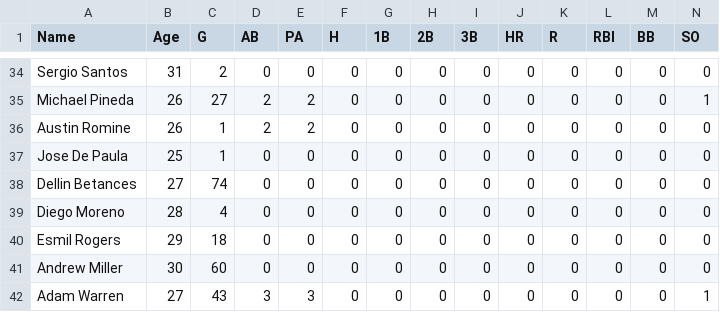
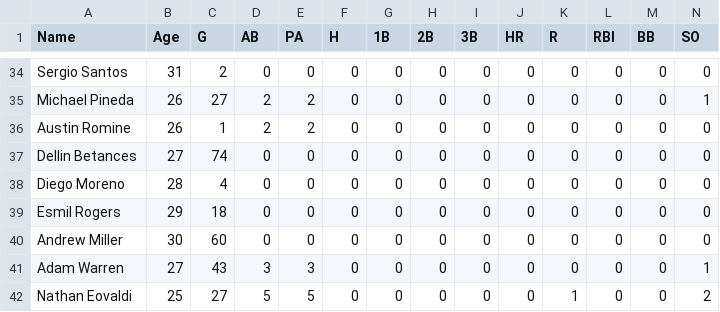
Before and after one commit to Gr4cchus/IntroToProgrammingLogic, a CSV file: Project1/nyyankees.csv, drawn as a sheet; only a part is shown, gaps mark what is left out; the shorter side is filled out with more unchanged rows; rows hold the shown columns only; the diff names each change by its address in the sheet, - before the commit and + after, or states it on an @@ line.

```diff
--- a/Project1/nyyankees.csv
+++ b/Project1/nyyankees.csv
-row 37: Jose De Paula | 25 | 1 | 0 | 0 | 0 | 0 | 0 | 0 | 0 | 0 | 0 | 0 | 0
```
Also changed, not shown: 2 other files.
